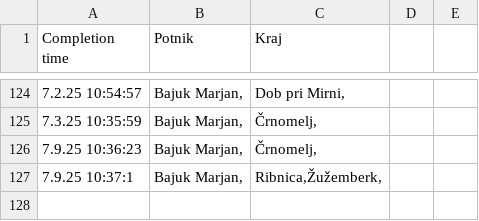
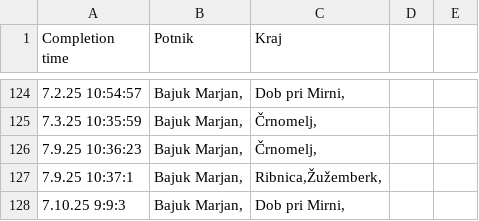
Before and after one commit to SRP-B/dat-nm, a CSV file: active.csv, drawn as a sheet; only a part is shown, gaps mark what is left out.

Commit message:
Appv12

```diff
--- a/active.csv
+++ b/active.csv
@@ -127 +127,2 @@
 7.9.25 10:37:1;"Bajuk Marjan,";"Ribnica,Žužemberk,"
+7.10.25 9:9:3;"Bajuk Marjan,";"Dob pri Mirni,"
```
